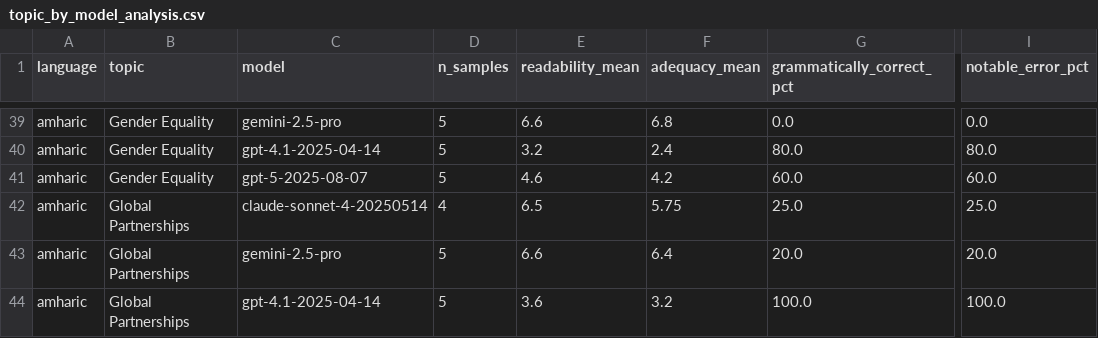
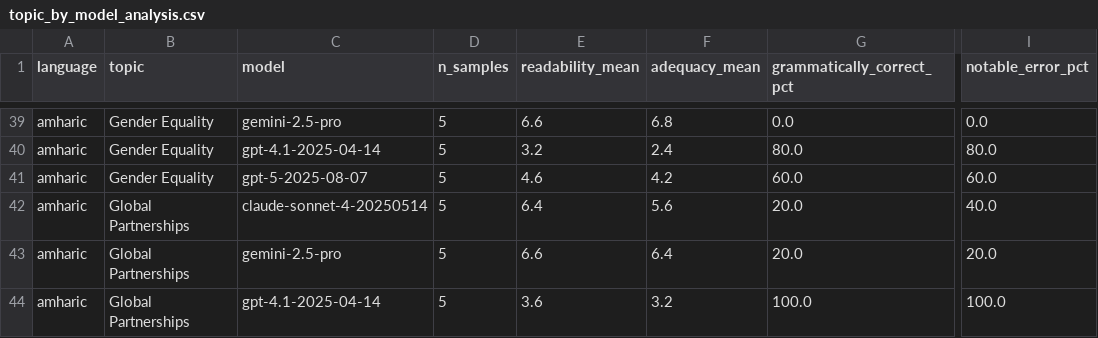
Before and after one commit to dimagi/language-dashboard, a CSV file: public/analysis/amharic/topic_by_model_analysis.csv, drawn as a sheet; only a part is shown, gaps mark what is left out; the diff names each change by its address in the sheet, - before the commit and + after, or states it on an @@ line.

```diff
--- a/public/analysis/amharic/topic_by_model_analysis.csv
+++ b/public/analysis/amharic/topic_by_model_analysis.csv
-D42 (n_samples): 4
+D42 (n_samples): 5
-E42 (readability_mean): 6.5
+E42 (readability_mean): 6.4
-F42 (adequacy_mean): 5.75
+F42 (adequacy_mean): 5.6
-G42 (grammatically_correct_pct): 25.0
+G42 (grammatically_correct_pct): 20.0
-I42 (notable_error_pct): 25.0
+I42 (notable_error_pct): 40.0
```
Also changed, not shown: public/analysis/amharic/inter_rater_reliability.csv, public/analysis/amharic/matched_primary_reviewer_model_performance.csv, 11 other files.
